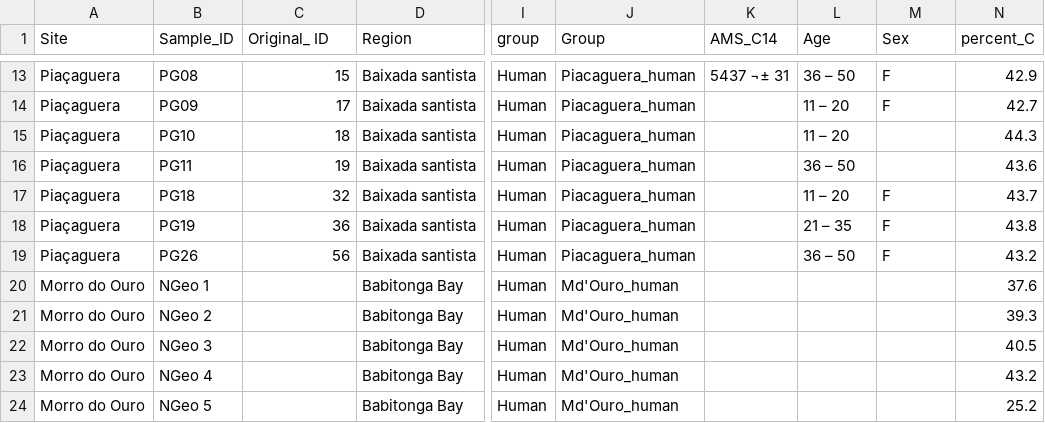
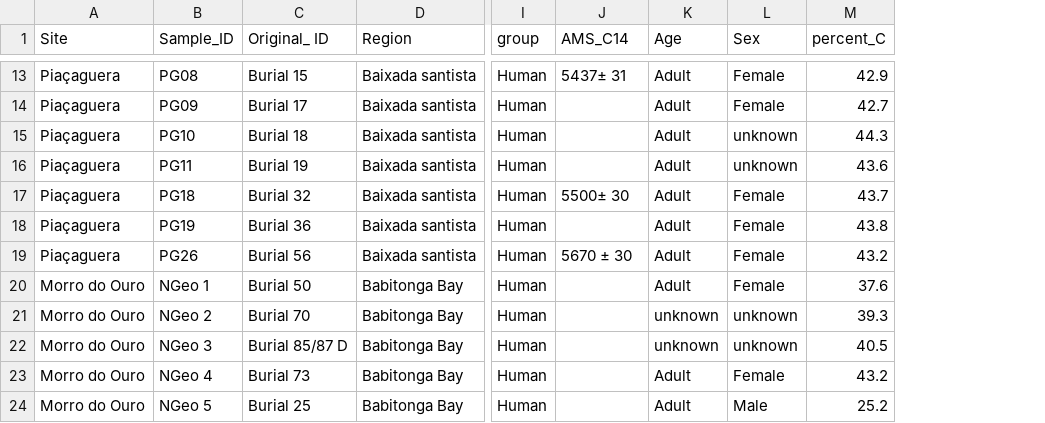
Before and after one commit to OlCraig-arch/reassessing-fish-consumption, a CSV file: data/SambaquisAA.csv, drawn as a sheet; only a part is shown, gaps mark what is left out; removed rows and columns are numbered as before the commit, all else as after; the diff covers the shown part only; the diff names each change by its address in the sheet, - before the commit and + after, or states it on an @@ line.

```diff
--- a/data/SambaquisAA.csv
+++ b/data/SambaquisAA.csv
-column J (Group), rows 13-24: Piacaguera_human | Piacaguera_human | Piacaguera_human | Piacaguera_human | Piacaguera_human | Piacaguera_human | Piacaguera_human | Md'Ouro_human | Md'Ouro_human | Md'Ouro_human | Md'Ouro_human | Md'Ouro_human
-C13 (Original_ ID): 15
+C13 (Original_ ID): Burial 15
-J13 (AMS_C14): 5437 ¬± 31
+J13 (AMS_C14): 5437± 31
-K13 (Age): 36 – 50
+K13 (Age): Adult
-L13:L14 (Sex): F
+L13:L14 (Sex): Female
-C14 (Original_ ID): 17
+C14 (Original_ ID): Burial 17
-K14:K15 (Age): 11 – 20
+K14:K15 (Age): Adult
-C15 (Original_ ID): 18
+C15 (Original_ ID): Burial 18
-L15:L16 (Sex): (empty)
+L15:L16 (Sex): unknown
-C16 (Original_ ID): 19
+C16 (Original_ ID): Burial 19
-K16 (Age): 36 – 50
+K16 (Age): Adult
-C17 (Original_ ID): 32
+C17 (Original_ ID): Burial 32
-J17 (AMS_C14): (empty)
+J17 (AMS_C14): 5500± 30
-K17 (Age): 11 – 20
+K17 (Age): Adult
-L17:L19 (Sex): F
+L17:L19 (Sex): Female
-C18 (Original_ ID): 36
+C18 (Original_ ID): Burial 36
-K18 (Age): 21 – 35
+K18 (Age): Adult
-C19 (Original_ ID): 56
+C19 (Original_ ID): Burial 56
-J19 (AMS_C14): (empty)
+J19 (AMS_C14): 5670 ± 30
-K19 (Age): 36 – 50
+K19 (Age): Adult
-C20 (Original_ ID): (empty)
+C20 (Original_ ID): Burial 50
-K20 (Age): (empty)
+K20 (Age): Adult
-L20 (Sex): (empty)
+L20 (Sex): Female
-C21 (Original_ ID): (empty)
+C21 (Original_ ID): Burial 70
-K21:K22 (Age): (empty)
+K21:K22 (Age): unknown
-L21:L22 (Sex): (empty)
+L21:L22 (Sex): unknown
-C22 (Original_ ID): (empty)
+C22 (Original_ ID): Burial 85/87 D
-C23 (Original_ ID): (empty)
+C23 (Original_ ID): Burial 73
-K23:K24 (Age): (empty)
+K23:K24 (Age): Adult
-L23 (Sex): (empty)
+L23 (Sex): Female
-C24 (Original_ ID): (empty)
+C24 (Original_ ID): Burial 25
-L24 (Sex): (empty)
+L24 (Sex): Male
```
Also changed, not shown: 67 edited cells elsewhere in this file, 26 other files.
